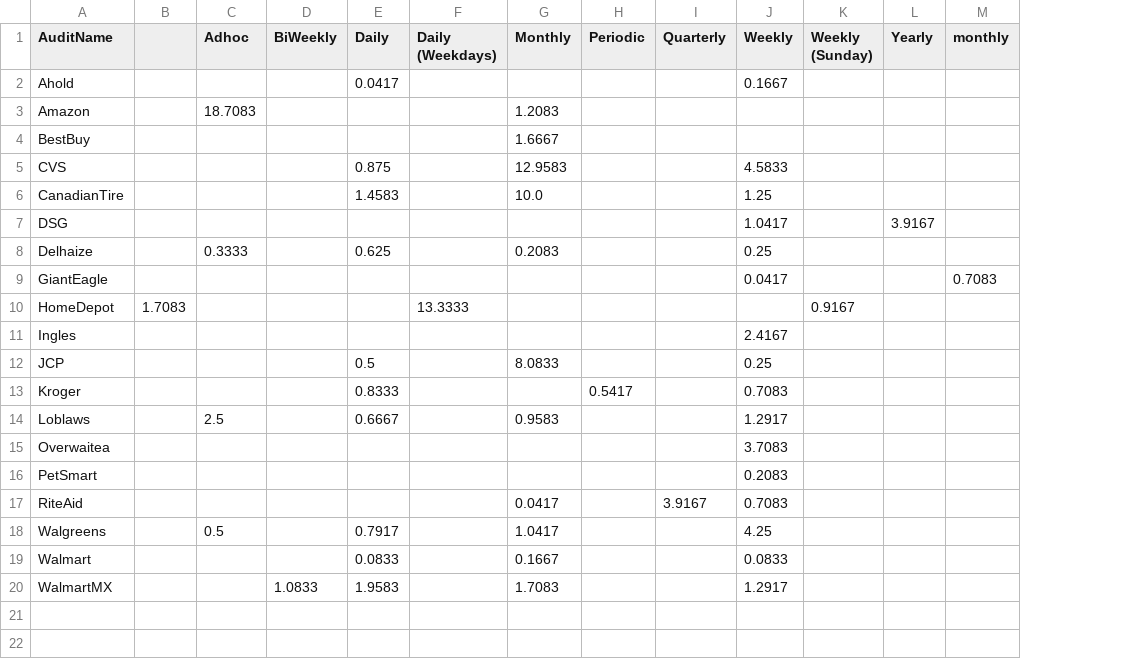
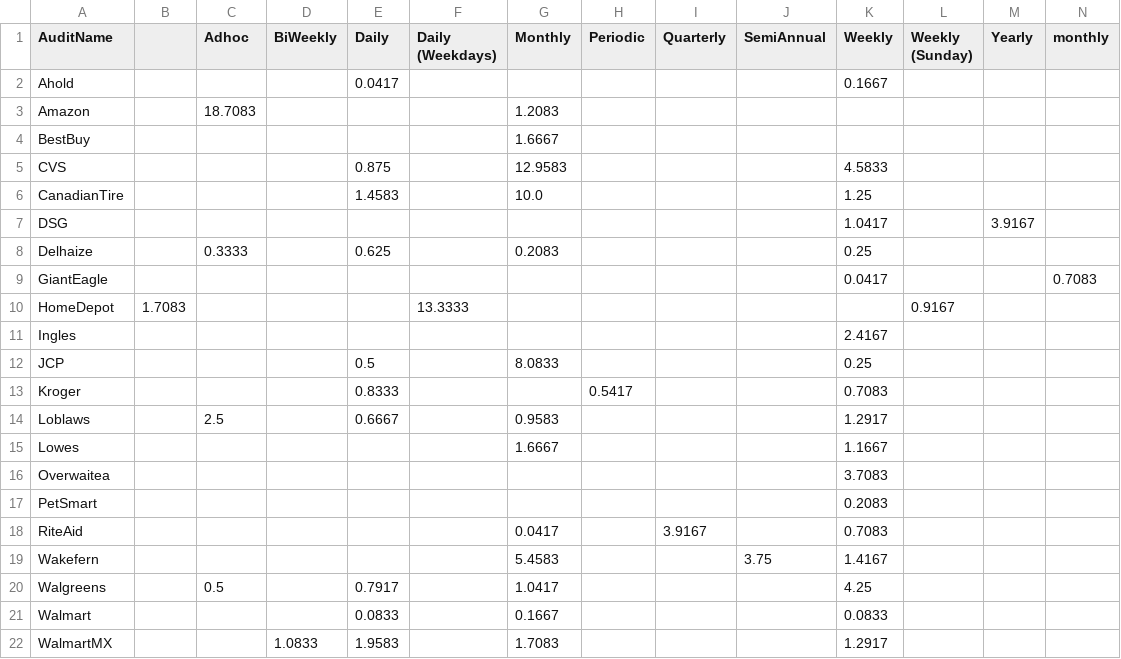
Before and after one commit to MeePks/TatReport, a CSV file: TatReport_Median.csv, drawn as a sheet; the diff names each change by its address in the sheet, - before the commit and + after, or states it on an @@ line.

```diff
--- a/TatReport_Median.csv
+++ b/TatReport_Median.csv
+column J (SemiAnnual), empty
+row 15: Lowes |  |  |  |  |  | 1.6667 |  |  |  | 1.1667
+row 19: Wakefern |  |  |  |  |  | 5.4583 |  |  | 3.75 | 1.4167
```
Also changed, not shown: TatReport.csv, TatReportDetails.csv, 4 other files.
